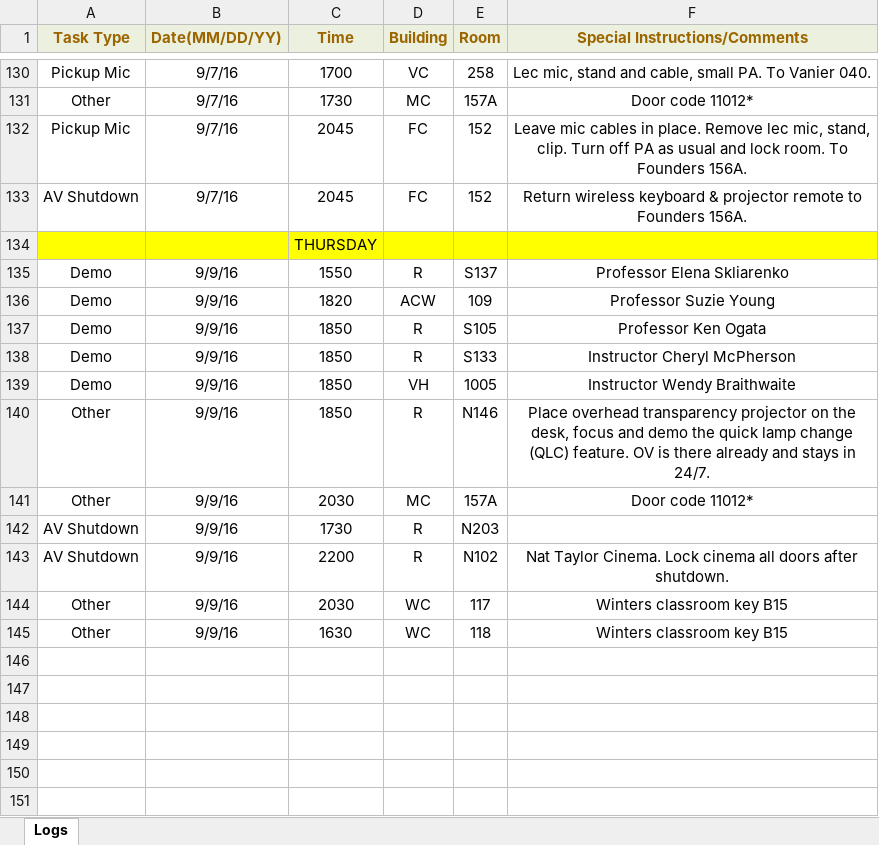
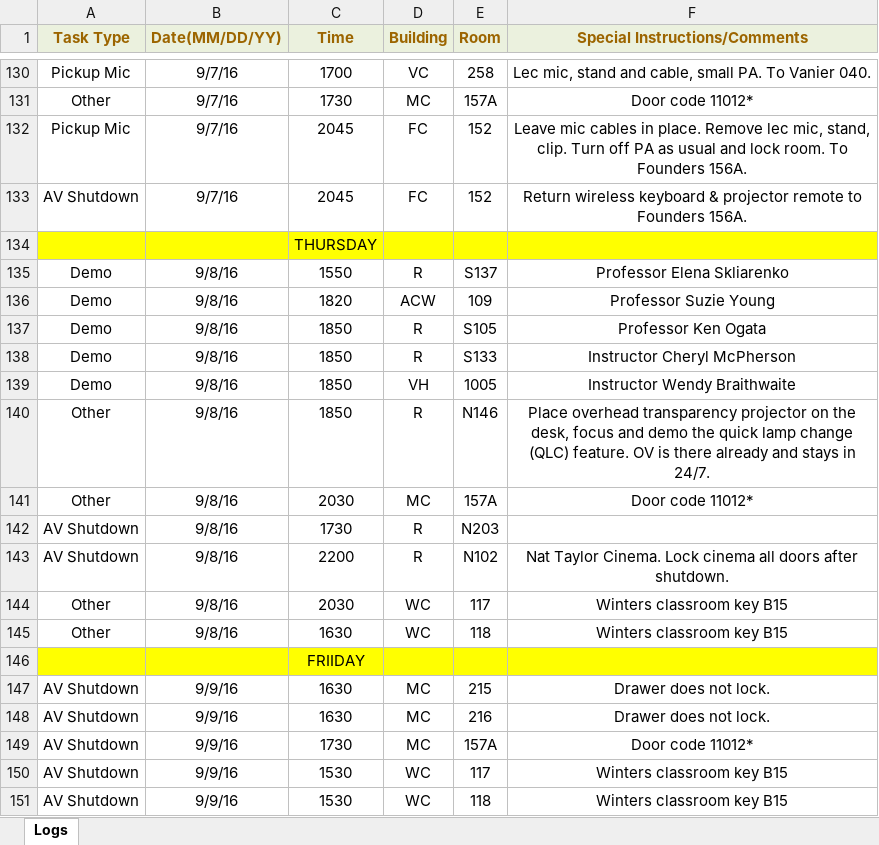
Before and after one commit to jhanperera/ClassOpsLogCreator, an Excel workbook: CLASSOPS/Derek/Derek's Log.xlsx, sheet Logs, drawn as a sheet; only a part is shown, gaps mark what is left out; values as stored, in another font and other column widths than the file's, no borders; the diff names each change by its address in the sheet, - before the commit and + after, or states it on an @@ line.

```diff
--- a/CLASSOPS/Derek/Derek's Log.xlsx (sheet Logs)
+++ b/CLASSOPS/Derek/Derek's Log.xlsx (sheet Logs)
-B135:B145 (Date(MM/DD/YY)): 9/9/16
+B135:B145 (Date(MM/DD/YY)): 9/8/16
+row 146:  |  | FRIIDAY
+row 147: AV Shutdown | 9/9/16 | 1630 | MC | 215 | Drawer does not lock.
+row 148: AV Shutdown | 9/9/16 | 1630 | MC | 216 | Drawer does not lock.
+row 149: AV Shutdown | 9/9/16 | 1730 | MC | 157A | Door code 11012*
+row 150: AV Shutdown | 9/9/16 | 1530 | WC | 117 | Winters classroom key B15
+row 151: AV Shutdown | 9/9/16 | 1530 | WC | 118 | Winters classroom key B15
```
Also changed, not shown: CLASSOPS/Jeannine/Jeannine's log.xlsx, CLASSOPS/Raul/Raul's Log.xlsx, 4 other files.
